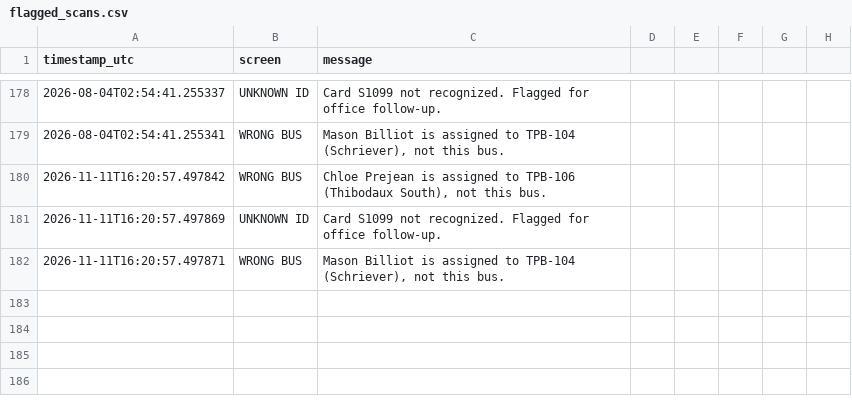
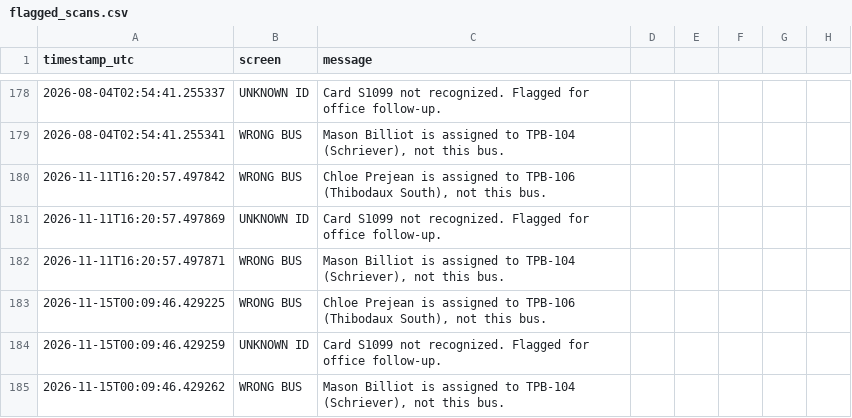
Before and after one commit to hopdot/terrebonne-school-bus-2025-2026, a CSV file: data/flagged_scans.csv, drawn as a sheet; only a part is shown, gaps mark what is left out; the diff names each change by its address in the sheet, - before the commit and + after, or states it on an @@ line.

Commit message:
Log flagged RFID boarding scans - 2026-11-15T00:09Z (3 flagged: 2 wrong-bus, 1 unknown-ID)

```diff
--- a/data/flagged_scans.csv
+++ b/data/flagged_scans.csv
+row 183: 2026-11-15T00:09:46.429225 | WRONG BUS | Chloe Prejean is assigned to TPB-106 (Thibodaux South), not this bus.
+row 184: 2026-11-15T00:09:46.429259 | UNKNOWN ID | Card S1099 not recognized. Flagged for office follow-up.
+row 185: 2026-11-15T00:09:46.429262 | WRONG BUS | Mason Billiot is assigned to TPB-104 (Schriever), not this bus.
```
